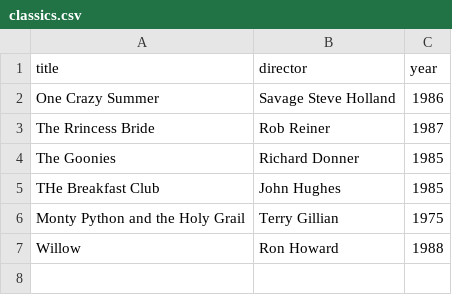
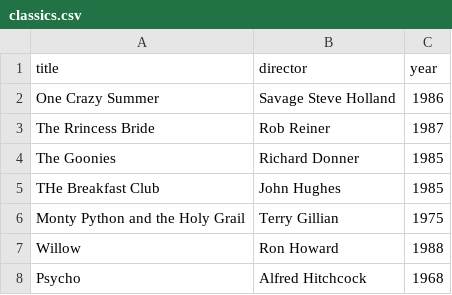
Before and after one commit to thanakara/webflyx, a CSV file: classics.csv, drawn as a sheet; the diff names each change by its address in the sheet, - before the commit and + after, or states it on an @@ line.

Commit message:
L: update classics.csv

```diff
--- a/classics.csv
+++ b/classics.csv
+row 8: Psycho | Alfred Hitchcock | 1968
```
